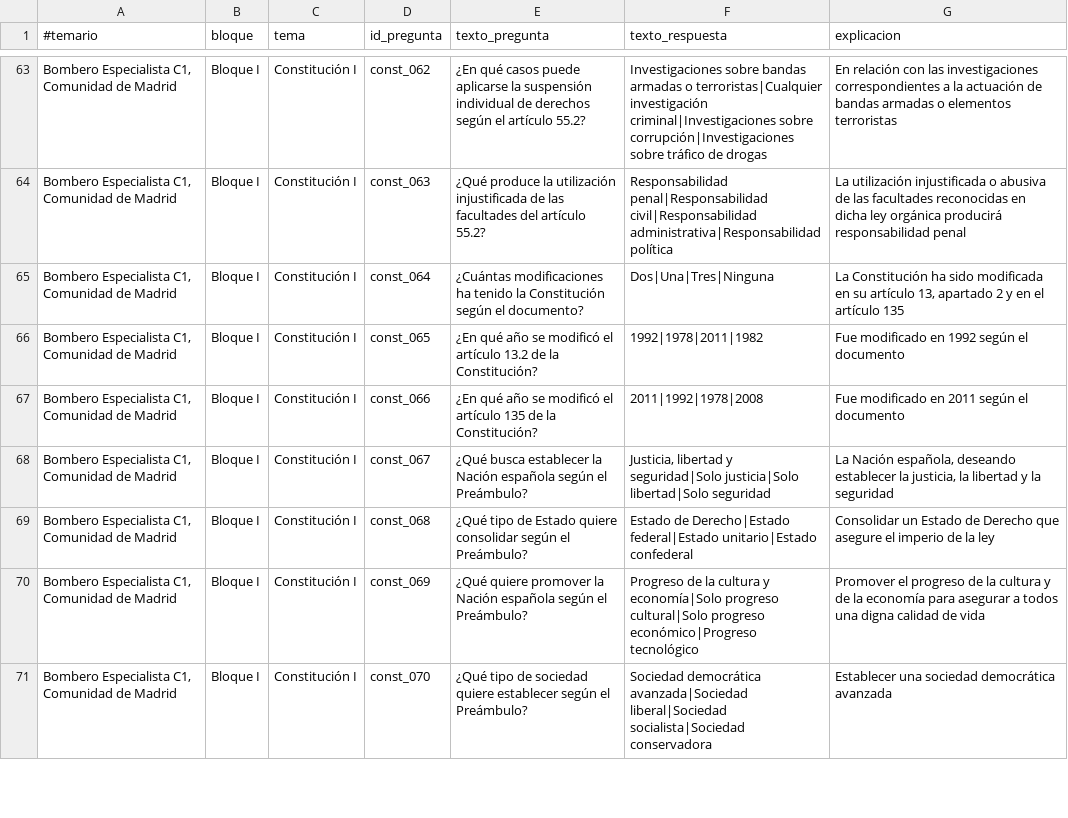
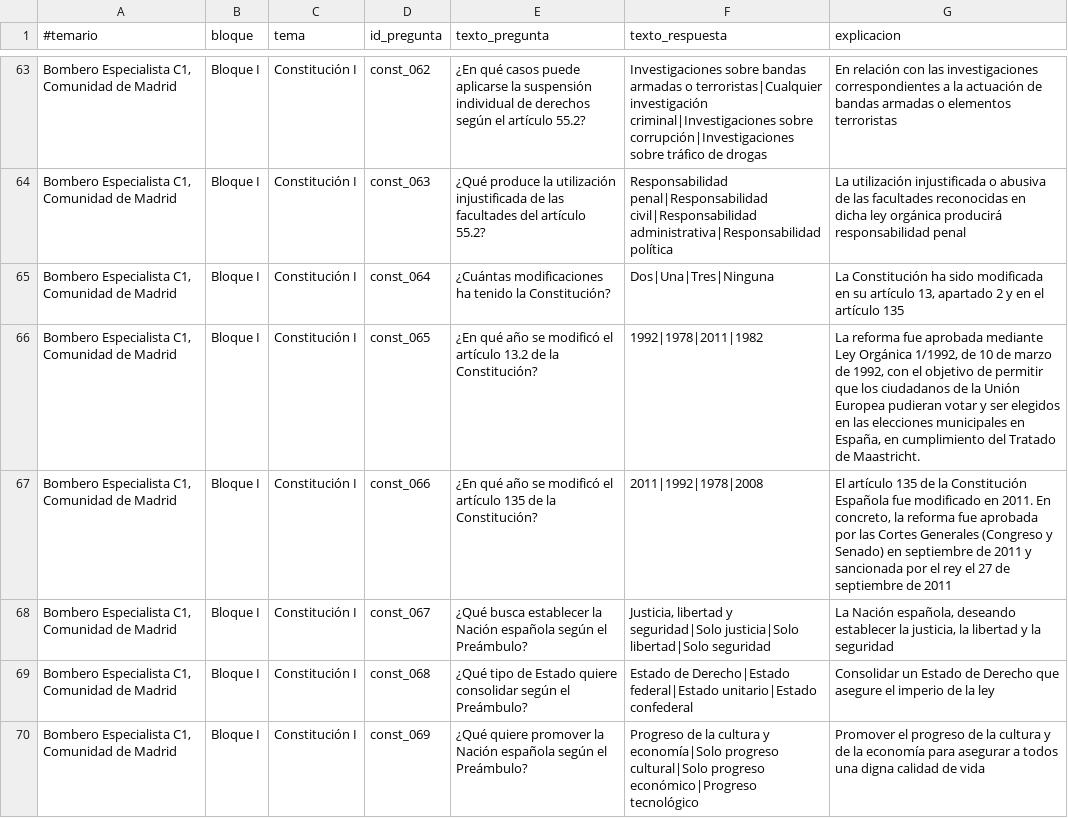
Before and after one commit to pereradrian/topop, a CSV file: data/questions.csv, drawn as a sheet; only a part is shown, gaps mark what is left out; the shorter side is filled out with more unchanged rows.

Commit message:
Minor fixes in several questions, premuted answers in tests.

```diff
--- a/data/questions.csv
+++ b/data/questions.csv
@@ -64,5 +64,5 @@ Bombero Especialista C1, Comunidad de Madrid;Bloque I;Constitución I;const_062;
 Bombero Especialista C1, Comunidad de Madrid;Bloque I;Constitución I;const_063;¿Qué produce la utilización injustificada de las facultades del artículo 55.2?;Responsabilidad penal|Responsabilidad civil|Responsabilidad administrativa|Responsabilidad política;La utilización injustificada o abusiva de las facultades reconocidas en dicha ley orgánica producirá responsabilidad penal
-Bombero Especialista C1, Comunidad de Madrid;Bloque I;Constitución I;const_064;¿Cuántas modificaciones ha tenido la Constitución según el documento?;Dos|Una|Tres|Ninguna;La Constitución ha sido modificada en su artículo 13, apartado 2 y en el artículo 135
-Bombero Especialista C1, Comunidad de Madrid;Bloque I;Constitución I;const_065;¿En qué año se modificó el artículo 13.2 de la Constitución?;1992|1978|2011|1982;Fue modificado en 1992 según el documento
-Bombero Especialista C1, Comunidad de Madrid;Bloque I;Constitución I;const_066;¿En qué año se modificó el artículo 135 de la Constitución?;2011|1992|1978|2008;Fue modificado en 2011 según el documento
+Bombero Especialista C1, Comunidad de Madrid;Bloque I;Constitución I;const_064;¿Cuántas modificaciones ha tenido la Constitución?;Dos|Una|Tres|Ninguna;La Constitución ha sido modificada en su artículo 13, apartado 2 y en el artículo 135
+Bombero Especialista C1, Comunidad de Madrid;Bloque I;Constitución I;const_065;¿En qué año se modificó el artículo 13.2 de la Constitución?;1992|1978|2011|1982;La reforma fue aprobada mediante Ley Orgánica 1/1992, de 10 de marzo de 1992, con el objetivo de permitir que los ciudadanos de la Unión Europea pudieran votar y ser elegidos en las elecciones municipales en España, en cumplimiento del Tratado de Maastricht.
+Bombero Especialista C1, Comunidad de Madrid;Bloque I;Constitución I;const_066;¿En qué año se modificó el artículo 135 de la Constitución?;2011|1992|1978|2008;El artículo 135 de la Constitución Española fue modificado en 2011. En concreto, la reforma fue aprobada por las Cortes Generales (Congreso y Senado) en septiembre de 2011 y sancionada por el rey el 27 de septiembre de 2011
 Bombero Especialista C1, Comunidad de Madrid;Bloque I;Constitución I;const_067;¿Qué busca establecer la Nación española según el Preámbulo?;Justicia, libertad y seguridad|Solo justicia|Solo libertad|Solo seguridad;La Nación española, deseando establecer la justicia, la libertad y la seguridad
```
Also changed, not shown: 3 other files.
